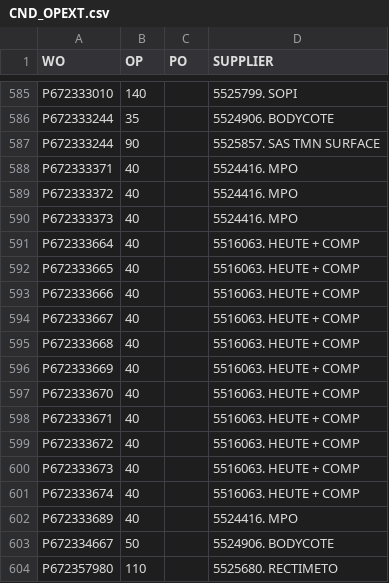
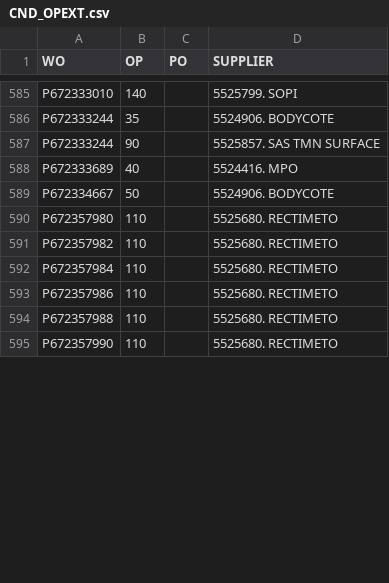
Before and after one commit to Visualys/Cyberplan, a CSV file: CND_OPEXT.csv, drawn as a sheet; only a part is shown, gaps mark what is left out; the shorter side is filled out with more unchanged rows; removed rows and columns are numbered as before the commit, all else as after; the diff covers the shown part only; the diff names each change by its address in the sheet, - before the commit and + after, or states it on an @@ line.

```diff
--- a/CND_OPEXT.csv
+++ b/CND_OPEXT.csv
-row 588: P672333371 | 40 |  | 5524416. MPO
-row 589: P672333372 | 40 |  | 5524416. MPO
-row 590: P672333373 | 40 |  | 5524416. MPO
-row 591: P672333664 | 40 |  | 5516063. HEUTE + COMP
-row 592: P672333665 | 40 |  | 5516063. HEUTE + COMP
-row 593: P672333666 | 40 |  | 5516063. HEUTE + COMP
-row 594: P672333667 | 40 |  | 5516063. HEUTE + COMP
-row 595: P672333668 | 40 |  | 5516063. HEUTE + COMP
-row 596: P672333669 | 40 |  | 5516063. HEUTE + COMP
-row 597: P672333670 | 40 |  | 5516063. HEUTE + COMP
-row 598: P672333671 | 40 |  | 5516063. HEUTE + COMP
-row 599: P672333672 | 40 |  | 5516063. HEUTE + COMP
-row 600: P672333673 | 40 |  | 5516063. HEUTE + COMP
-row 601: P672333674 | 40 |  | 5516063. HEUTE + COMP
```
Also changed, not shown: 17 added rows and 1 edited cell elsewhere in this file.
